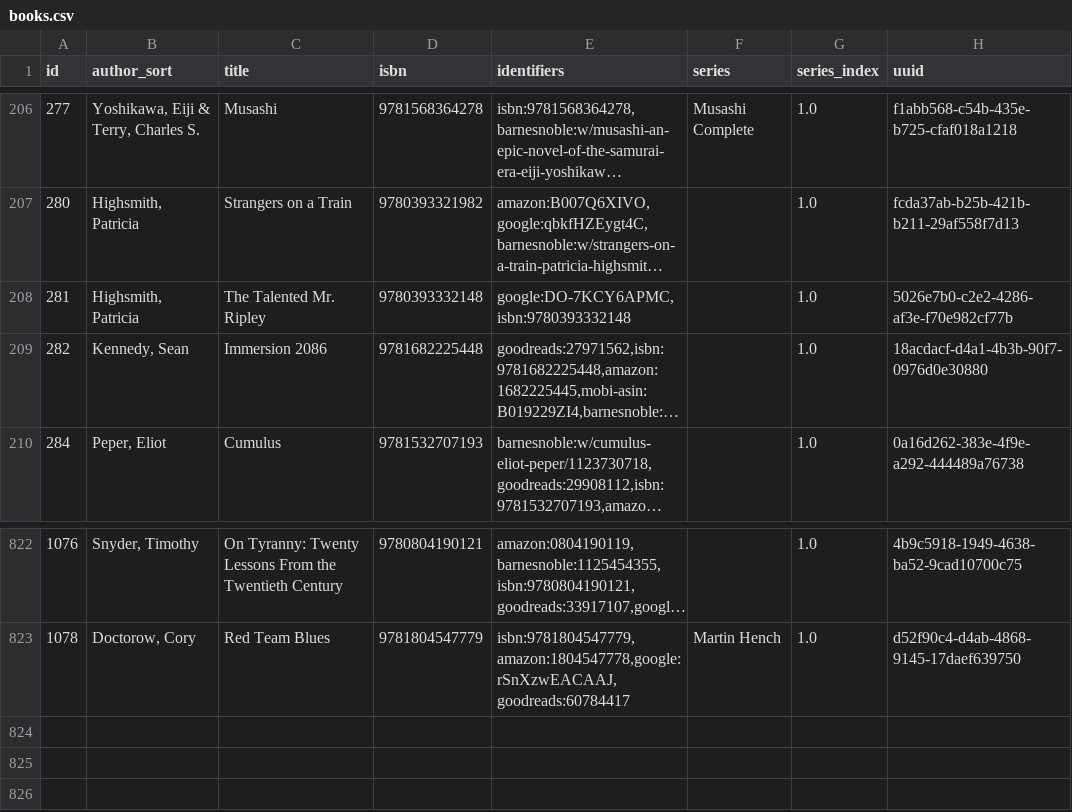
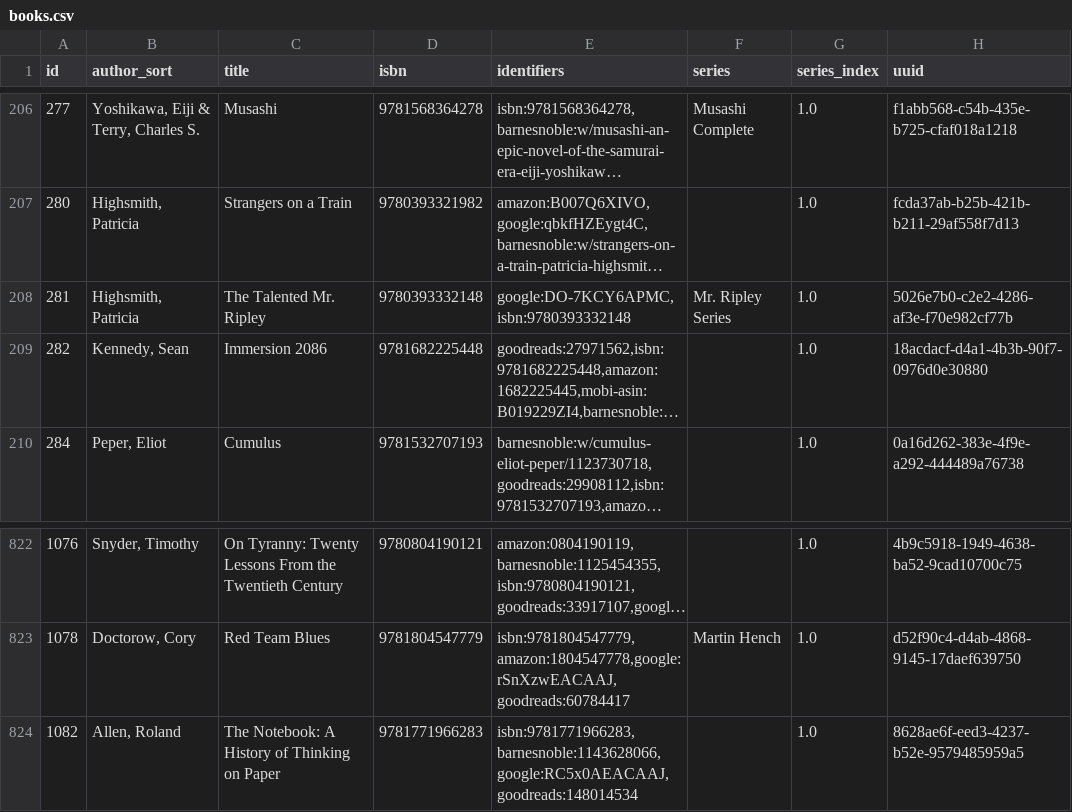
Before and after one commit to pigmonkey/pig-monkey.com, a CSV file: content/media/library/books.csv, drawn as a sheet; only a part is shown, gaps mark what is left out; long unchanged cells end in …; the diff names each change by its address in the sheet, - before the commit and + after, or states it on an @@ line.

Commit message:
update books

```diff
--- a/content/media/library/books.csv
+++ b/content/media/library/books.csv
-F208 (series): (empty)
+F208 (series): Mr. Ripley Series
+row 824: 1082 | Allen, Roland | The Notebook: A History of Thinking on Paper | 9781771966283 | isbn:9781771966283,barnesnoble:1143628066,google:RC5x0AEACAAJ,goodreads:148014534 |  | 1.0 | 8628ae6f-eed3-4237-b52e-9579485959a5
```
Also changed, not shown: 1 other file.
